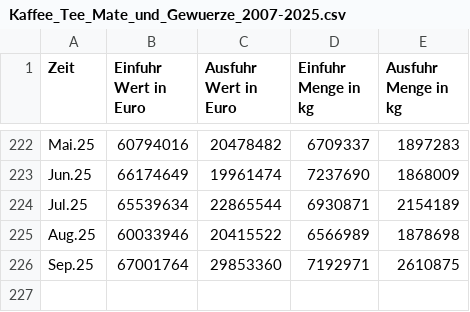
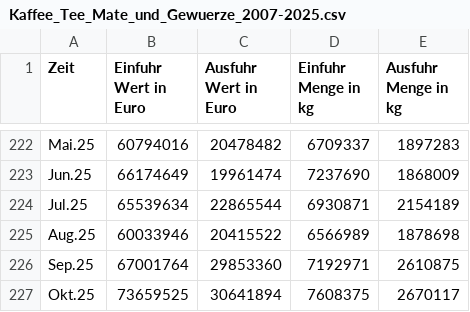
Before and after one commit to andreasranzmaier/TIS3-Fitzgerald, a CSV file: data/Kaffee_Tee_Mate_und_Gewuerze_2007-2025.csv, drawn as a sheet; only a part is shown, gaps mark what is left out; the diff names each change by its address in the sheet, - before the commit and + after, or states it on an @@ line.

```diff
--- a/data/Kaffee_Tee_Mate_und_Gewuerze_2007-2025.csv
+++ b/data/Kaffee_Tee_Mate_und_Gewuerze_2007-2025.csv
+row 227: Okt.25 | 73659525 | 30641894 | 7608375 | 2670117
```
Also changed, not shown: data/Kaffee_Tee_Mate_und_Gewuerze_2007-2025_cleaned.csv, 10 other files.
